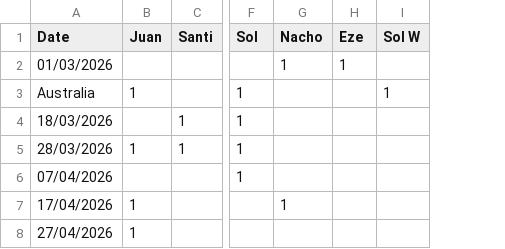
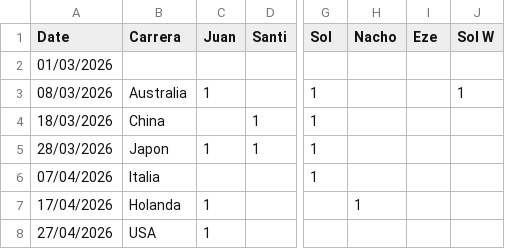
Before and after one commit to santyago-pixel/f1puntajes, a CSV file: data/scores.csv, drawn as a sheet; only a part is shown, gaps mark what is left out; addresses are those after the commit; the diff names each change by its address in the sheet, - before the commit and + after, or states it on an @@ line.

Commit message:
Update scores.csv

```diff
--- a/data/scores.csv
+++ b/data/scores.csv
+column B (Carrera), rows 3-8: Australia | China | Japon | Italia | Holanda | USA
-H2 (Nacho): 1
+H2 (Nacho): (empty)
-I2 (Eze): 1
+I2 (Eze): (empty)
-A3 (Date): Australia
+A3 (Date): 08/03/2026
```
